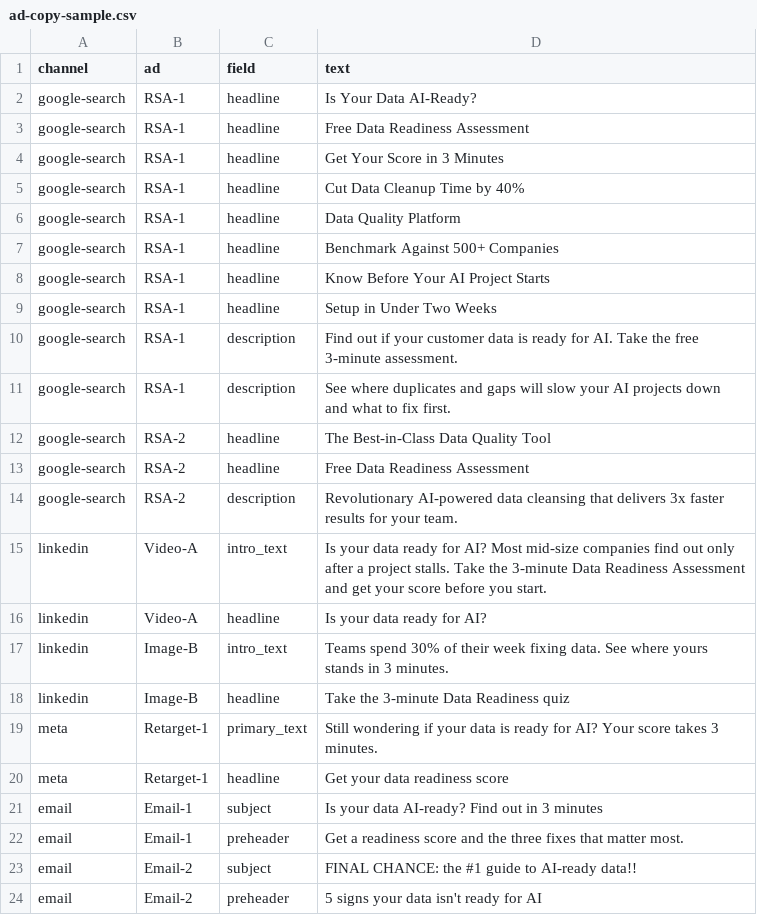
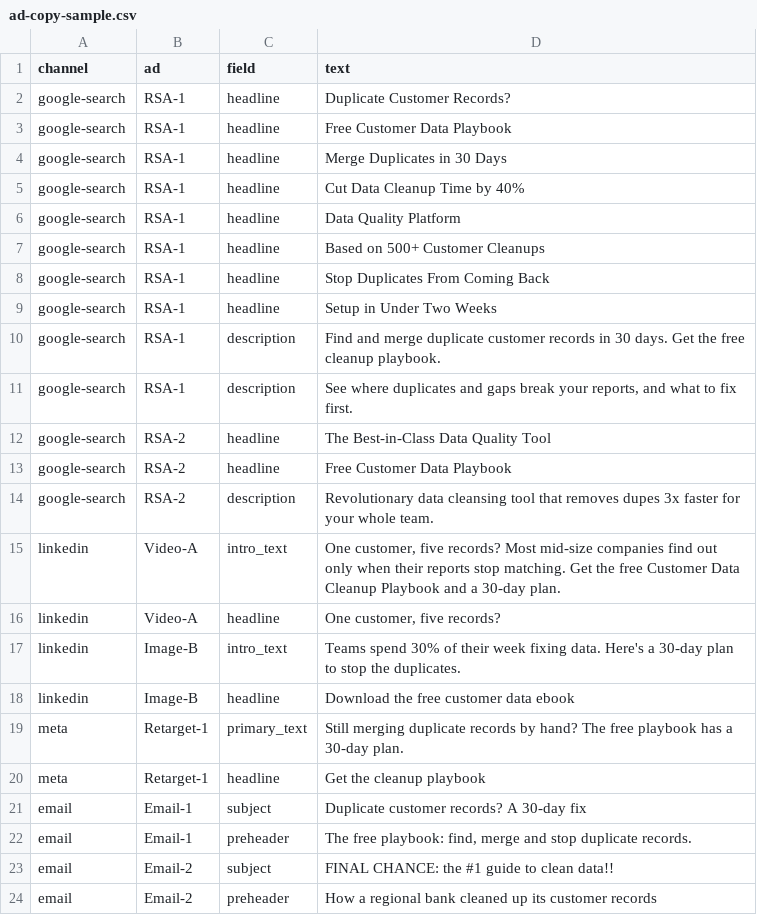
Before and after one commit to rachelhong-marketing/b2b-campaign-assistant, a CSV file: sample-data/ad-copy-sample.csv, drawn as a sheet.

```diff
--- a/sample-data/ad-copy-sample.csv
+++ b/sample-data/ad-copy-sample.csv
@@ -1,24 +1,24 @@
 channel,ad,field,text
-google-search,RSA-1,headline,Is Your Data AI-Ready?
-google-search,RSA-1,headline,Free Data Readiness Assessment
-google-search,RSA-1,headline,Get Your Score in 3 Minutes
+google-search,RSA-1,headline,Duplicate Customer Records?
+google-search,RSA-1,headline,Free Customer Data Playbook
+google-search,RSA-1,headline,Merge Duplicates in 30 Days
 google-search,RSA-1,headline,Cut Data Cleanup Time by 40%
 google-search,RSA-1,headline,Data Quality Platform
-google-search,RSA-1,headline,Benchmark Against 500+ Companies
-google-search,RSA-1,headline,Know Before Your AI Project Starts
+google-search,RSA-1,headline,Based on 500+ Customer Cleanups
+google-search,RSA-1,headline,Stop Duplicates From Coming Back
 google-search,RSA-1,headline,Setup in Under Two Weeks
-google-search,RSA-1,description,Find out if your customer data is ready for AI. Take the free 3-minute assessment.
-google-search,RSA-1,description,See where duplicates and gaps will slow your AI projects down and what to fix first.
+google-search,RSA-1,description,Find and merge duplicate customer records in 30 days. Get the free cleanup playbook.
+google-search,RSA-1,description,"See where duplicates and gaps break your reports, and what to fix first."
 google-search,RSA-2,headline,The Best-in-Class Data Quality Tool
-google-search,RSA-2,headline,Free Data Readiness Assessment
-google-search,RSA-2,description,Revolutionary AI-powered data cleansing that delivers 3x faster results for your team.
-linkedin,Video-A,intro_text,Is your data ready for AI? Most mid-size companies find out only after a project stalls. Take the 3-minute Data Readiness Assessment and get your score before you start.
-linkedin,Video-A,headline,Is your data ready for AI?
-linkedin,Image-B,intro_text,Teams spend 30% of their week fixing data. See where yours stands in 3 minutes.
-linkedin,Image-B,headline,Take the 3-minute Data Readiness quiz
-meta,Retarget-1,primary_text,Still wondering if your data is ready for AI? Your score takes 3 minutes.
-meta,Retarget-1,headline,Get your data readiness score
-email,Email-1,subject,Is your data AI-ready? Find out in 3 minutes
-email,Email-1,preheader,Get a readiness score and the three fixes that matter most.
-email,Email-2,subject,FINAL CHANCE: the #1 guide to AI-ready data!!
-email,Email-2,preheader,5 signs your data isn't ready for AI
+google-search,RSA-2,headline,Free Customer Data Playbook
+google-search,RSA-2,description,Revolutionary data cleansing tool that removes dupes 3x faster for your whole team.
+linkedin,Video-A,intro_text,"One customer, five records? Most mid-size companies find out only when their reports stop matching. Get the free Customer Data Cleanup Playbook and a 30-day plan."
+linkedin,Video-A,headline,"One customer, five records?"
+linkedin,Image-B,intro_text,Teams spend 30% of their week fixing data. Here's a 30-day plan to stop the duplicates.
+linkedin,Image-B,headline,Download the free customer data ebook
+meta,Retarget-1,primary_text,Still merging duplicate records by hand? The free playbook has a 30-day plan.
+meta,Retarget-1,headline,Get the cleanup playbook
+email,Email-1,subject,Duplicate customer records? A 30-day fix
+email,Email-1,preheader,"The free playbook: find, merge and stop duplicate records."
+email,Email-2,subject,FINAL CHANCE: the #1 guide to clean data!!
+email,Email-2,preheader,How a regional bank cleaned up its customer records
```
Also changed, not shown: examples/drafts/copy-draft.csv, examples/drafts/keywords-draft.csv, 22 other files.
